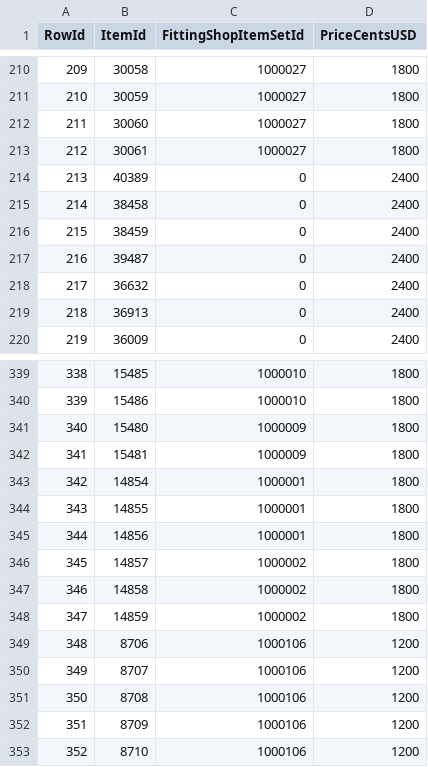
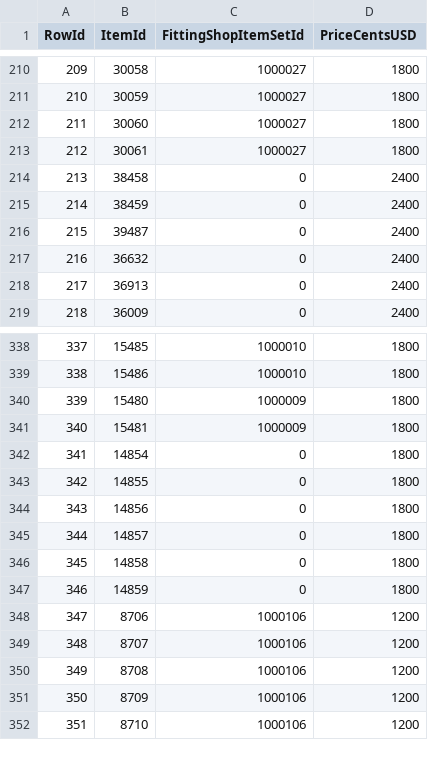
Before and after one commit to Critical-Impact/LuminaSupplemental, a CSV file: src/LuminaSupplemental.Excel/Generated/StoreItem.csv, drawn as a sheet; only a part is shown, gaps mark what is left out; removed rows and columns are numbered as before the commit, all else as after; the diff names each change by its address in the sheet, - before the commit and + after, or states it on an @@ line.

```diff
--- a/src/LuminaSupplemental.Excel/Generated/StoreItem.csv
+++ b/src/LuminaSupplemental.Excel/Generated/StoreItem.csv
-row 214: 213 | 40389 | 0 | 2400
@@ column A (RowId) renumbered from row 214 down @@
-C342:C344 (FittingShopItemSetId): 1000001
+C342:C344 (FittingShopItemSetId): 0
-C345:C347 (FittingShopItemSetId): 1000002
+C345:C347 (FittingShopItemSetId): 0
```
Also changed, not shown: src/LuminaSupplemental.Excel/Generated/MobSpawn.csv.
